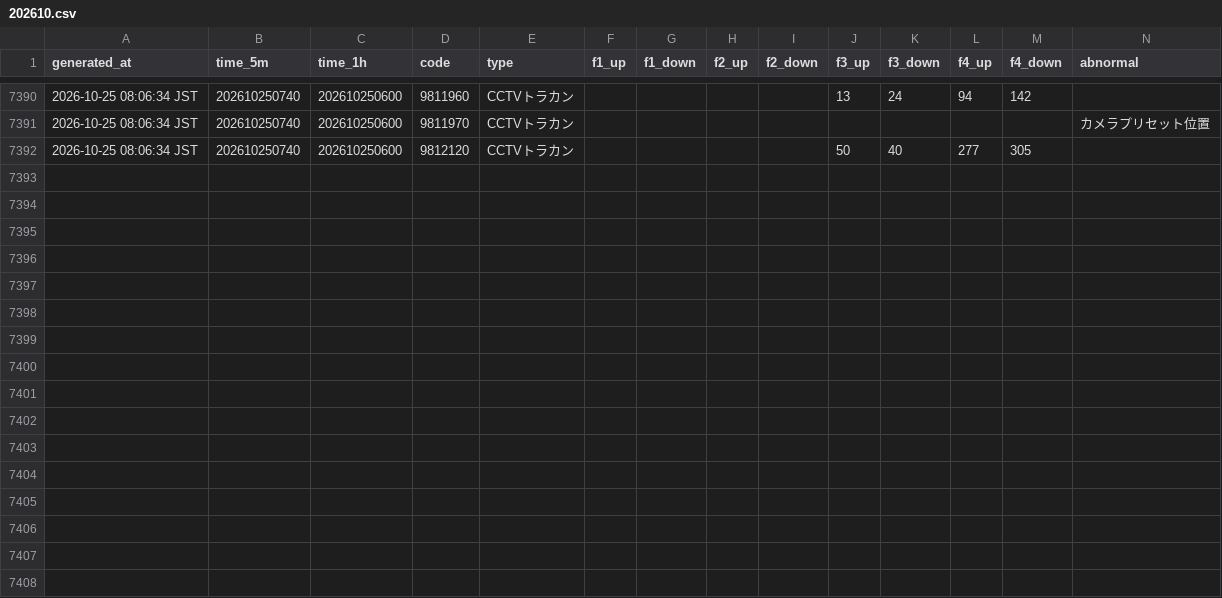
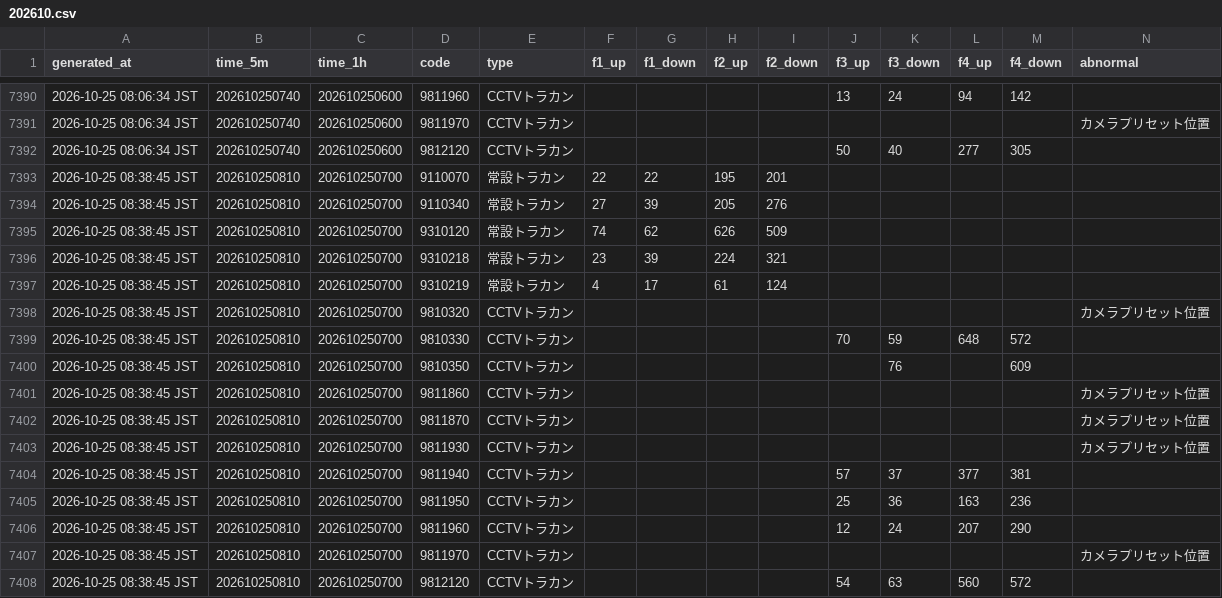
Before and after one commit to morimite2001/kagoshima-traffic-twin1, a CSV file: history/202610.csv, drawn as a sheet; only a part is shown, gaps mark what is left out; the diff names each change by its address in the sheet, - before the commit and + after, or states it on an @@ line.

```diff
--- a/history/202610.csv
+++ b/history/202610.csv
+row 7393: 2026-10-25 08:38:45 JST | 202610250810 | 202610250700 | 9110070 | 常設トラカン | 22 | 22 | 195 | 201
+row 7394: 2026-10-25 08:38:45 JST | 202610250810 | 202610250700 | 9110340 | 常設トラカン | 27 | 39 | 205 | 276
+row 7395: 2026-10-25 08:38:45 JST | 202610250810 | 202610250700 | 9310120 | 常設トラカン | 74 | 62 | 626 | 509
+row 7396: 2026-10-25 08:38:45 JST | 202610250810 | 202610250700 | 9310218 | 常設トラカン | 23 | 39 | 224 | 321
+row 7397: 2026-10-25 08:38:45 JST | 202610250810 | 202610250700 | 9310219 | 常設トラカン | 4 | 17 | 61 | 124
+row 7398: 2026-10-25 08:38:45 JST | 202610250810 | 202610250700 | 9810320 | CCTVトラカン |  |  |  |  |  |  |  |  | カメラプリセット位置
+row 7399: 2026-10-25 08:38:45 JST | 202610250810 | 202610250700 | 9810330 | CCTVトラカン |  |  |  |  | 70 | 59 | 648 | 572
+row 7400: 2026-10-25 08:38:45 JST | 202610250810 | 202610250700 | 9810350 | CCTVトラカン |  |  |  |  |  | 76 |  | 609
+row 7401: 2026-10-25 08:38:45 JST | 202610250810 | 202610250700 | 9811860 | CCTVトラカン |  |  |  |  |  |  |  |  | カメラプリセット位置
+row 7402: 2026-10-25 08:38:45 JST | 202610250810 | 202610250700 | 9811870 | CCTVトラカン |  |  |  |  |  |  |  |  | カメラプリセット位置
+row 7403: 2026-10-25 08:38:45 JST | 202610250810 | 202610250700 | 9811930 | CCTVトラカン |  |  |  |  |  |  |  |  | カメラプリセット位置
+row 7404: 2026-10-25 08:38:45 JST | 202610250810 | 202610250700 | 9811940 | CCTVトラカン |  |  |  |  | 57 | 37 | 377 | 381
+row 7405: 2026-10-25 08:38:45 JST | 202610250810 | 202610250700 | 9811950 | CCTVトラカン |  |  |  |  | 25 | 36 | 163 | 236
+row 7406: 2026-10-25 08:38:45 JST | 202610250810 | 202610250700 | 9811960 | CCTVトラカン |  |  |  |  | 12 | 24 | 207 | 290
+row 7407: 2026-10-25 08:38:45 JST | 202610250810 | 202610250700 | 9811970 | CCTVトラカン |  |  |  |  |  |  |  |  | カメラプリセット位置
+row 7408: 2026-10-25 08:38:45 JST | 202610250810 | 202610250700 | 9812120 | CCTVトラカン |  |  |  |  | 54 | 63 | 560 | 572
```
Also changed, not shown: 2 other files.
